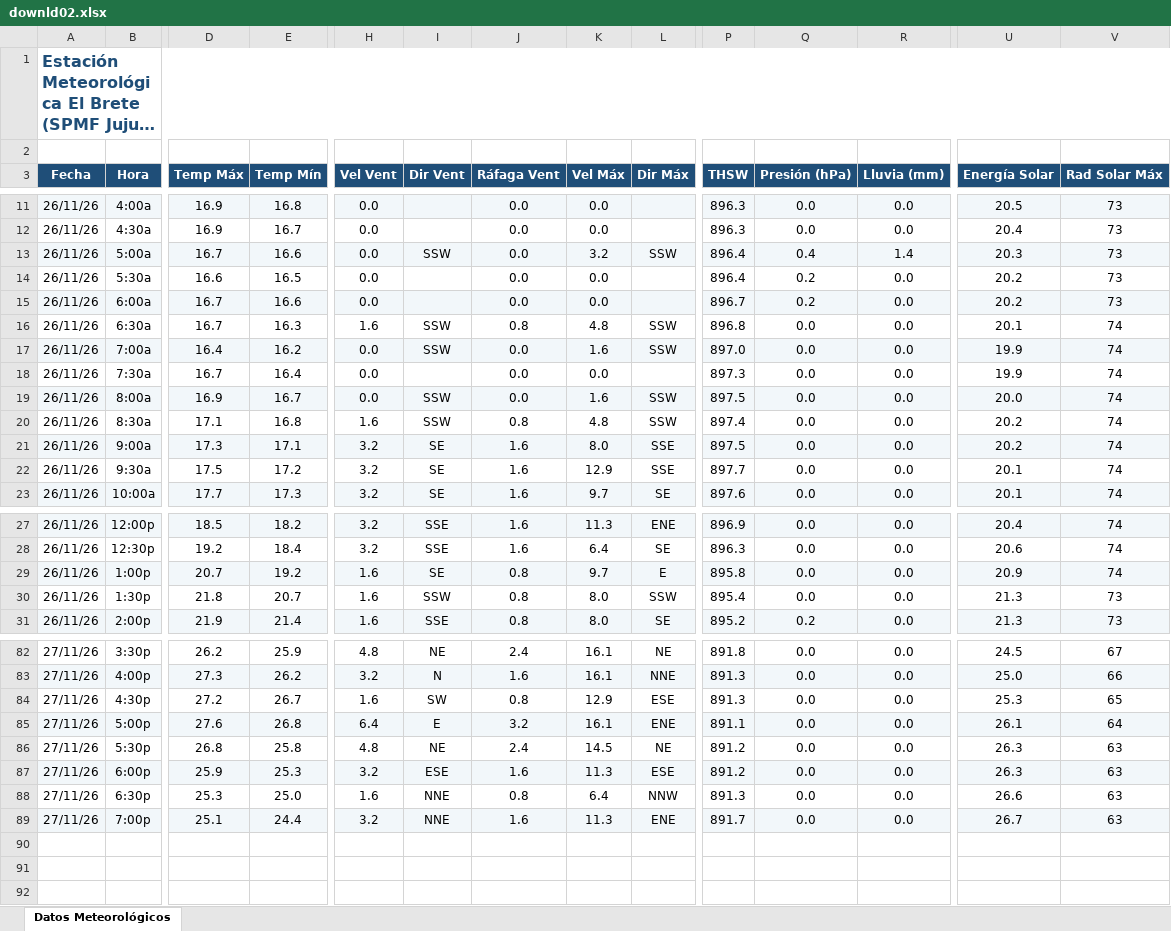
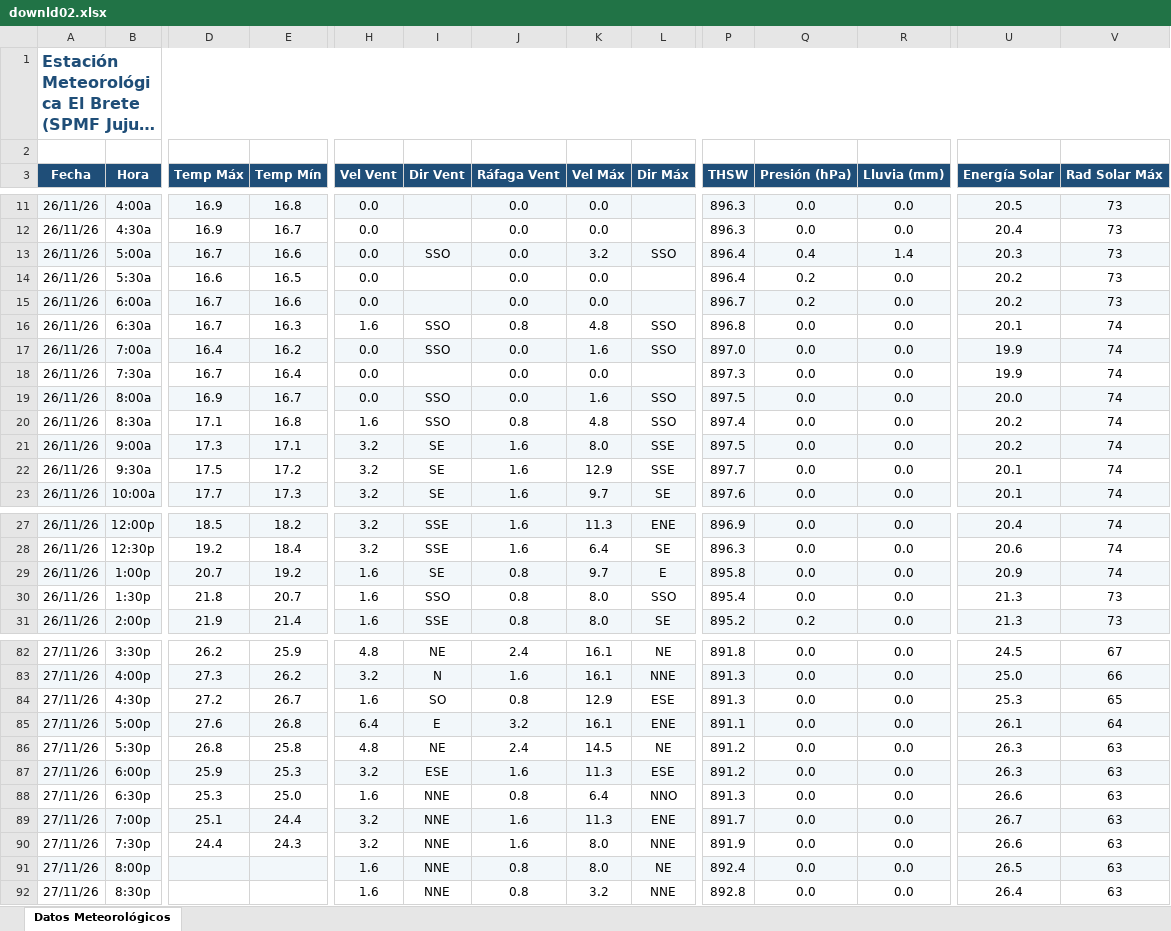
Before and after one commit to intasalta/ema_elbrete, an Excel workbook: downld02.xlsx, sheet Datos Meteorológicos, drawn as a sheet; only a part is shown, gaps mark what is left out; long unchanged cells end in …; values as stored, in another font and other column widths than the file's, no borders; rows hold the shown columns only; the diff covers the shown part only; the diff names each change by its address in the sheet, - before the commit and + after, or states it on an @@ line.

```diff
--- a/downld02.xlsx (sheet Datos Meteorológicos)
+++ b/downld02.xlsx (sheet Datos Meteorológicos)
-I13 (Dir Vent): SSW
+I13 (Dir Vent): SSO
-L13 (Dir Máx): SSW
+L13 (Dir Máx): SSO
-I16:I17 (Dir Vent): SSW
+I16:I17 (Dir Vent): SSO
-L16:L17 (Dir Máx): SSW
+L16:L17 (Dir Máx): SSO
-I19:I20 (Dir Vent): SSW
+I19:I20 (Dir Vent): SSO
-L19:L20 (Dir Máx): SSW
+L19:L20 (Dir Máx): SSO
-I30 (Dir Vent): SSW
+I30 (Dir Vent): SSO
-L30 (Dir Máx): SSW
+L30 (Dir Máx): SSO
-I84 (Dir Vent): SW
+I84 (Dir Vent): SO
-L88 (Dir Máx): NNW
+L88 (Dir Máx): NNO
+row 90: 27/11/26 | 7:30p | 24.4 | 24.3 | 3.2 | NNE | 1.6 | 8.0 | NNE | 891.9 | 0.0 | 0.0 | 26.6 | 63
+row 91: 27/11/26 | 8:00p |  |  | 1.6 | NNE | 0.8 | 8.0 | NE | 892.4 | 0.0 | 0.0 | 26.5 | 63
+row 92: 27/11/26 | 8:30p |  |  | 1.6 | NNE | 0.8 | 3.2 | NNE | 892.8 | 0.0 | 0.0 | 26.4 | 63
```
Also changed, not shown: 6 edited cells elsewhere in this sheet, downld08.xlsx, 2 other files.
